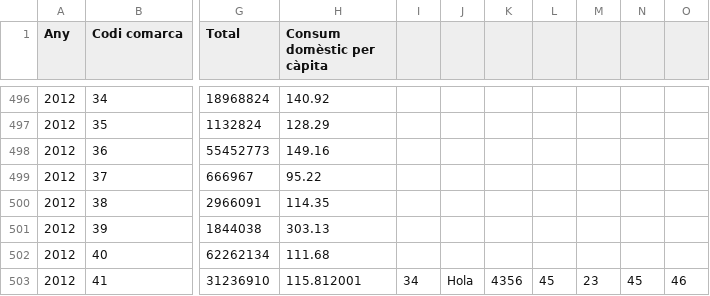
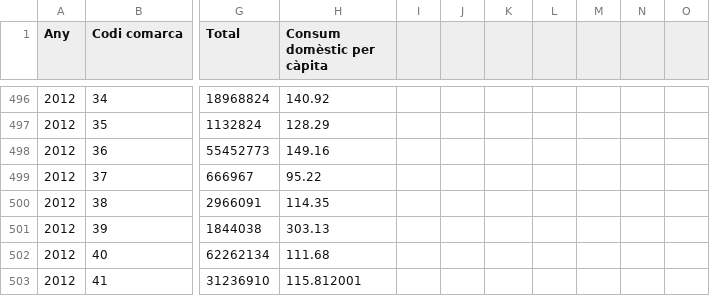
Before and after one commit to EudaldFajula/EcoEnergySolutionsWebPage, a CSV file: EcoEnergySolutionsWebPage/wwwroot/Files/InfoFiles/consum_aigua_cat_per_comarques.csv, drawn as a sheet; only a part is shown, gaps mark what is left out; the diff names each change by its address in the sheet, - before the commit and + after, or states it on an @@ line.

Commit message:
Update WaterConsumption.

```diff
--- a/EcoEnergySolutionsWebPage/wwwroot/Files/InfoFiles/consum_aigua_cat_per_comarques.csv
+++ b/EcoEnergySolutionsWebPage/wwwroot/Files/InfoFiles/consum_aigua_cat_per_comarques.csv
-I503: 34
+I503: (empty)
-J503: Hola
+J503: (empty)
-K503: 4356
+K503: (empty)
-L503: 45
+L503: (empty)
-M503: 23
+M503: (empty)
-N503: 45
+N503: (empty)
-O503: 46
+O503: (empty)
```
Also changed, not shown: 8 other files.
